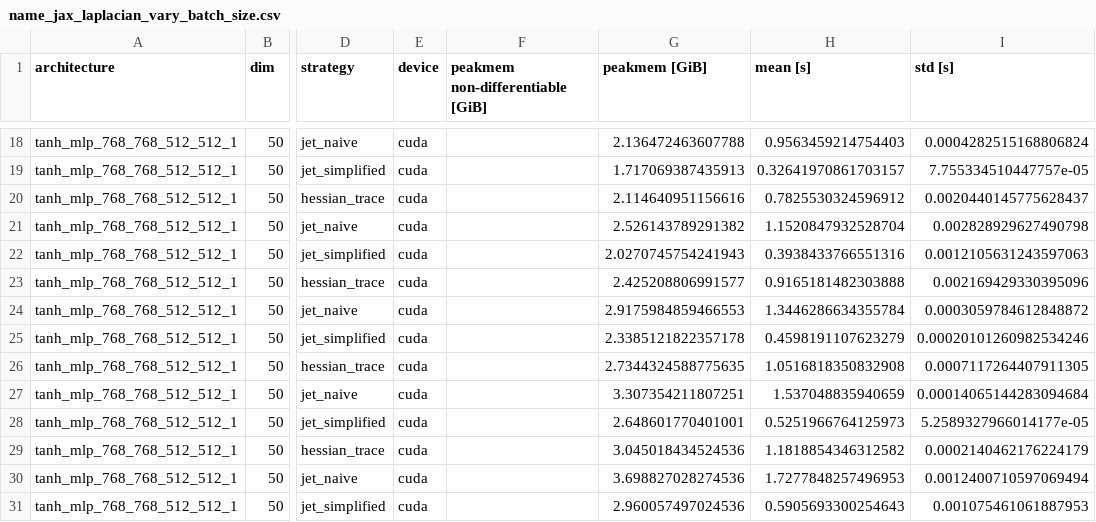
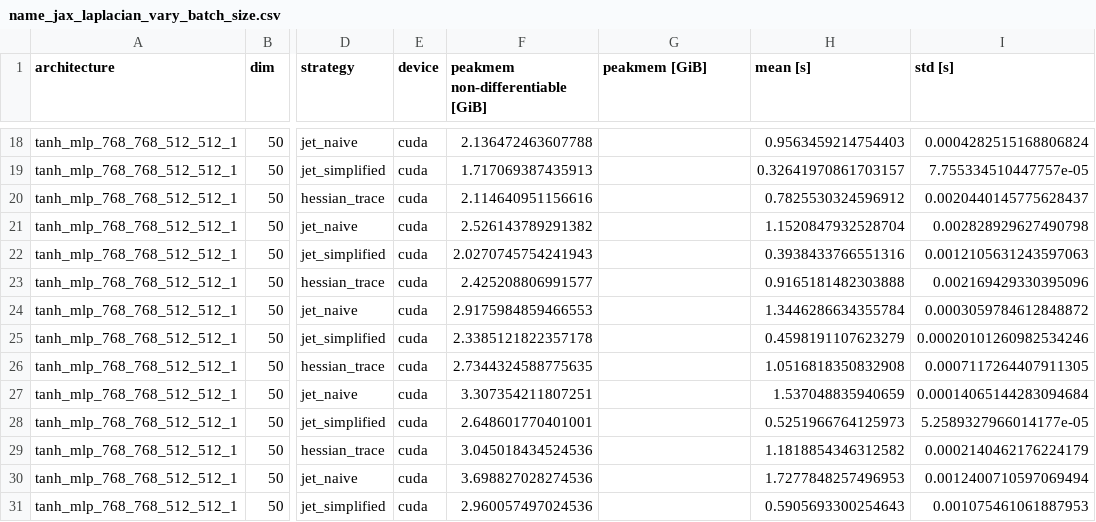
Before and after one commit to f-dangel/torch-jet, a CSV file: jet/exp/exp01_benchmark_laplacian/gathered/name_jax_laplacian_vary_batch_size.csv, drawn as a sheet; only a part is shown, gaps mark what is left out; the diff covers the shown part only; the diff names each change by its address in the sheet, - before the commit and + after, or states it on an @@ line.

```diff
--- a/jet/exp/exp01_benchmark_laplacian/gathered/name_jax_laplacian_vary_batch_size.csv
+++ b/jet/exp/exp01_benchmark_laplacian/gathered/name_jax_laplacian_vary_batch_size.csv
-F18 (peakmem non-differentiable [GiB]): (empty)
+F18 (peakmem non-differentiable [GiB]): 2.136472463607788
-G18 (peakmem [GiB]): 2.136472463607788
+G18 (peakmem [GiB]): (empty)
-F19 (peakmem non-differentiable [GiB]): (empty)
+F19 (peakmem non-differentiable [GiB]): 1.717069387435913
-G19 (peakmem [GiB]): 1.717069387435913
+G19 (peakmem [GiB]): (empty)
-F20 (peakmem non-differentiable [GiB]): (empty)
+F20 (peakmem non-differentiable [GiB]): 2.114640951156616
-G20 (peakmem [GiB]): 2.114640951156616
+G20 (peakmem [GiB]): (empty)
-F21 (peakmem non-differentiable [GiB]): (empty)
+F21 (peakmem non-differentiable [GiB]): 2.526143789291382
-G21 (peakmem [GiB]): 2.526143789291382
+G21 (peakmem [GiB]): (empty)
-F22 (peakmem non-differentiable [GiB]): (empty)
+F22 (peakmem non-differentiable [GiB]): 2.0270745754241943
-G22 (peakmem [GiB]): 2.0270745754241943
+G22 (peakmem [GiB]): (empty)
-F23 (peakmem non-differentiable [GiB]): (empty)
+F23 (peakmem non-differentiable [GiB]): 2.425208806991577
-G23 (peakmem [GiB]): 2.425208806991577
+G23 (peakmem [GiB]): (empty)
-F24 (peakmem non-differentiable [GiB]): (empty)
+F24 (peakmem non-differentiable [GiB]): 2.9175984859466553
-G24 (peakmem [GiB]): 2.9175984859466553
+G24 (peakmem [GiB]): (empty)
-F25 (peakmem non-differentiable [GiB]): (empty)
+F25 (peakmem non-differentiable [GiB]): 2.3385121822357178
-G25 (peakmem [GiB]): 2.3385121822357178
+G25 (peakmem [GiB]): (empty)
-F26 (peakmem non-differentiable [GiB]): (empty)
+F26 (peakmem non-differentiable [GiB]): 2.7344324588775635
-G26 (peakmem [GiB]): 2.7344324588775635
+G26 (peakmem [GiB]): (empty)
-F27 (peakmem non-differentiable [GiB]): (empty)
+F27 (peakmem non-differentiable [GiB]): 3.307354211807251
-G27 (peakmem [GiB]): 3.307354211807251
+G27 (peakmem [GiB]): (empty)
-F28 (peakmem non-differentiable [GiB]): (empty)
+F28 (peakmem non-differentiable [GiB]): 2.648601770401001
-G28 (peakmem [GiB]): 2.648601770401001
+G28 (peakmem [GiB]): (empty)
-F29 (peakmem non-differentiable [GiB]): (empty)
+F29 (peakmem non-differentiable [GiB]): 3.045018434524536
-G29 (peakmem [GiB]): 3.045018434524536
+G29 (peakmem [GiB]): (empty)
-F30 (peakmem non-differentiable [GiB]): (empty)
+F30 (peakmem non-differentiable [GiB]): 3.698827028274536
-G30 (peakmem [GiB]): 3.698827028274536
+G30 (peakmem [GiB]): (empty)
-F31 (peakmem non-differentiable [GiB]): (empty)
+F31 (peakmem non-differentiable [GiB]): 2.960057497024536
-G31 (peakmem [GiB]): 2.960057497024536
+G31 (peakmem [GiB]): (empty)
```
Also changed, not shown: 32 edited cells elsewhere in this file, 2 other files.
